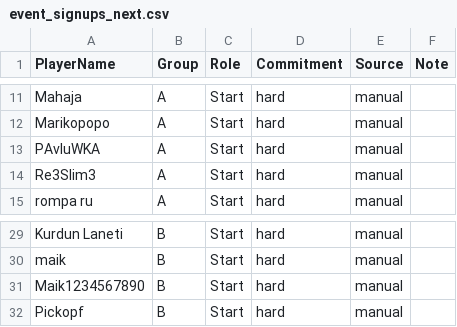
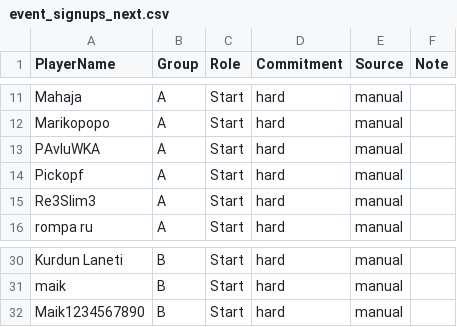
Before and after one commit to its-h4k1/desert-storm-roster-optimizer, a CSV file: data/event_signups_next.csv, drawn as a sheet; only a part is shown, gaps mark what is left out.

Commit message:
admin: update event_signups_next.csv via event assignments ui

```diff
--- a/data/event_signups_next.csv
+++ b/data/event_signups_next.csv
@@ -13,2 +13,3 @@ Marikopopo,A,Start,hard,manual,
 PAvluWKA,A,Start,hard,manual,
+Pickopf,A,Start,hard,manual,
 Re3Slim3,A,Start,hard,manual,
@@ -31,2 +32 @@ maik,B,Start,hard,manual,
 Maik1234567890,B,Start,hard,manual,
-Pickopf,B,Start,hard,manual,
```
